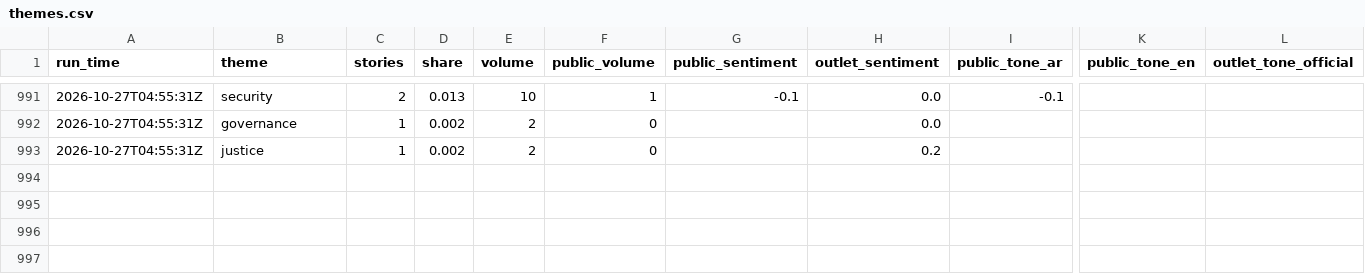
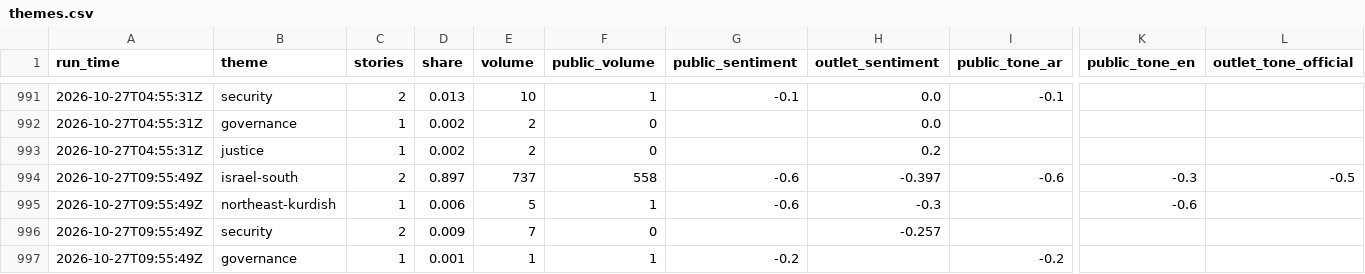
Before and after one commit to Brunopomodoro/syria-narrative-tracker, a CSV file: data/exports/2026-10/themes.csv, drawn as a sheet; only a part is shown, gaps mark what is left out; rows hold the shown columns only; the diff names each change by its address in the sheet, - before the commit and + after, or states it on an @@ line.

```diff
--- a/data/exports/2026-10/themes.csv
+++ b/data/exports/2026-10/themes.csv
+row 994: 2026-10-27T09:55:49Z | israel-south | 2 | 0.897 | 737 | 558 | -0.6 | -0.397 | -0.6 | -0.3 | -0.5
+row 995: 2026-10-27T09:55:49Z | northeast-kurdish | 1 | 0.006 | 5 | 1 | -0.6 | -0.3 |  | -0.6
+row 996: 2026-10-27T09:55:49Z | security | 2 | 0.009 | 7 | 0 |  | -0.257
+row 997: 2026-10-27T09:55:49Z | governance | 1 | 0.001 | 1 | 1 | -0.2 |  | -0.2
```
Also changed, not shown: data/exports/2026-10/runs.csv, 42 other files.
